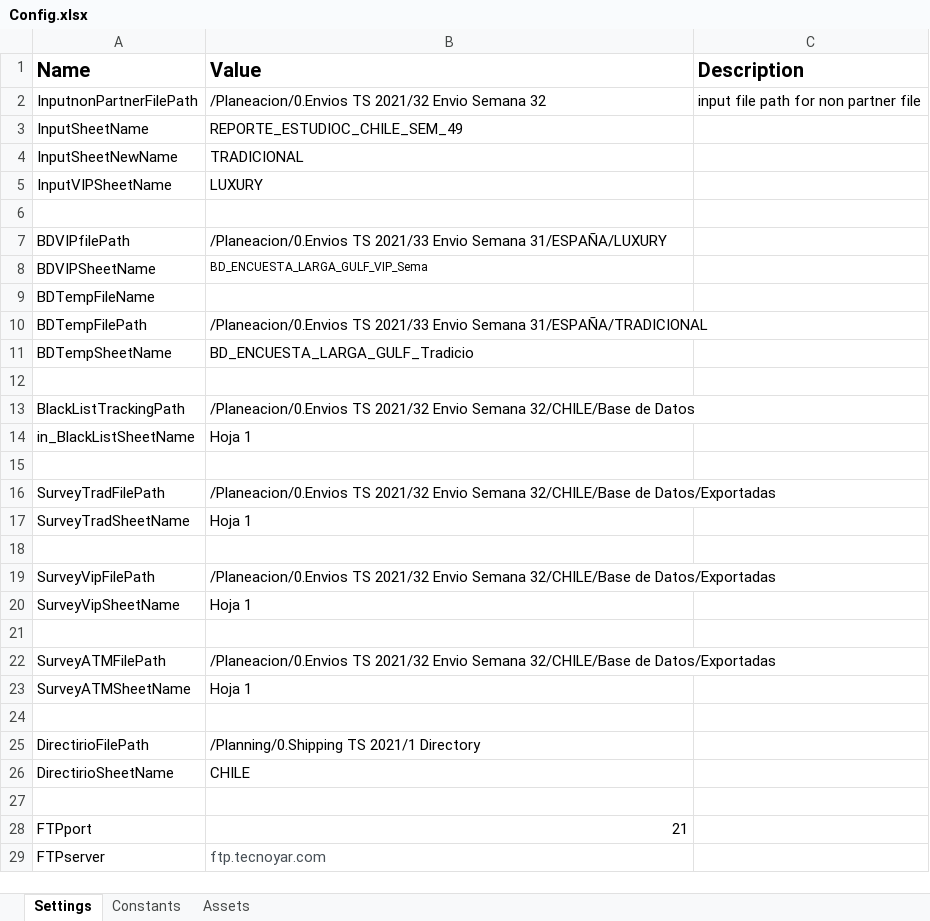
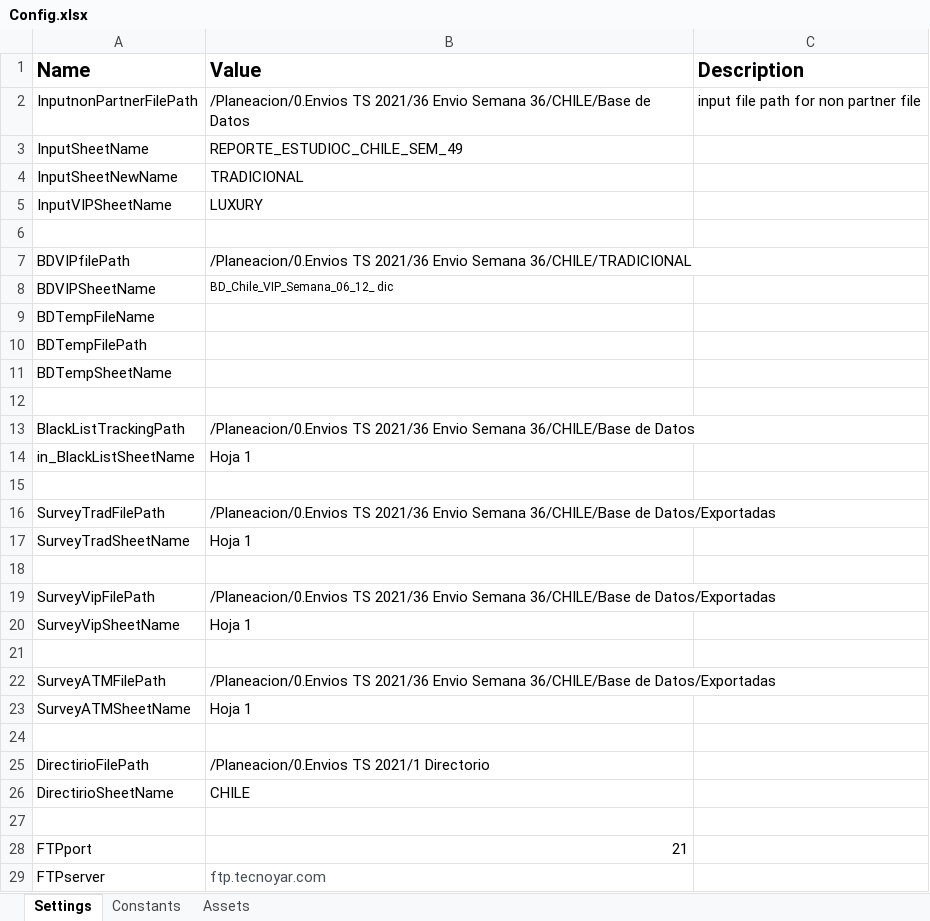
Before and after one commit to Tecnoyar/CinepolisChile, an Excel workbook: Data/Config.xlsx, sheet Settings, drawn as a sheet; only a part is shown; values as stored, in another font and other column widths than the file's, no borders; the diff covers the shown part only; the diff names each change by its address in the sheet, - before the commit and + after, or states it on an @@ line.

Commit message:
config file updated from test environment

```diff
--- a/Data/Config.xlsx (sheet Settings)
+++ b/Data/Config.xlsx (sheet Settings)
-B2 (Value): /Planeacion/0.Envios TS 2021/32 Envio Semana 32
+B2 (Value): /Planeacion/0.Envios TS 2021/36 Envio Semana 36/CHILE/Base de Datos
-B7 (Value): /Planeacion/0.Envios TS 2021/33 Envio Semana 31/ESPAÑA/LUXURY
+B7 (Value): /Planeacion/0.Envios TS 2021/36 Envio Semana 36/CHILE/TRADICIONAL
-B8 (Value): BD_ENCUESTA_LARGA_GULF_VIP_Sema
+B8 (Value): BD_Chile_VIP_Semana_06_12_ dic
-B10 (Value): /Planeacion/0.Envios TS 2021/33 Envio Semana 31/ESPAÑA/TRADICIONAL
+B10 (Value): (empty)
-B11 (Value): BD_ENCUESTA_LARGA_GULF_Tradicio
+B11 (Value): (empty)
-B13 (Value): /Planeacion/0.Envios TS 2021/32 Envio Semana 32/CHILE/Base de Datos
+B13 (Value): /Planeacion/0.Envios TS 2021/36 Envio Semana 36/CHILE/Base de Datos
-B16 (Value): /Planeacion/0.Envios TS 2021/32 Envio Semana 32/CHILE/Base de Datos/Exportadas
+B16 (Value): /Planeacion/0.Envios TS 2021/36 Envio Semana 36/CHILE/Base de Datos/Exportadas
-B19 (Value): /Planeacion/0.Envios TS 2021/32 Envio Semana 32/CHILE/Base de Datos/Exportadas
+B19 (Value): /Planeacion/0.Envios TS 2021/36 Envio Semana 36/CHILE/Base de Datos/Exportadas
-B22 (Value): /Planeacion/0.Envios TS 2021/32 Envio Semana 32/CHILE/Base de Datos/Exportadas
+B22 (Value): /Planeacion/0.Envios TS 2021/36 Envio Semana 36/CHILE/Base de Datos/Exportadas
-B25 (Value): /Planning/0.Shipping TS 2021/1 Directory
+B25 (Value): /Planeacion/0.Envios TS 2021/1 Directorio
```
Also changed, not shown: 1 edited cell elsewhere in this sheet, 3 other files.
